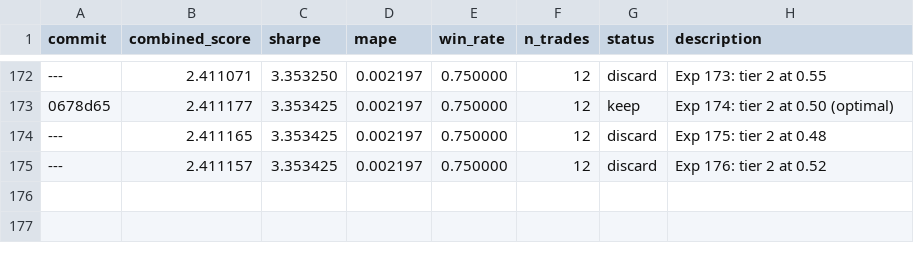
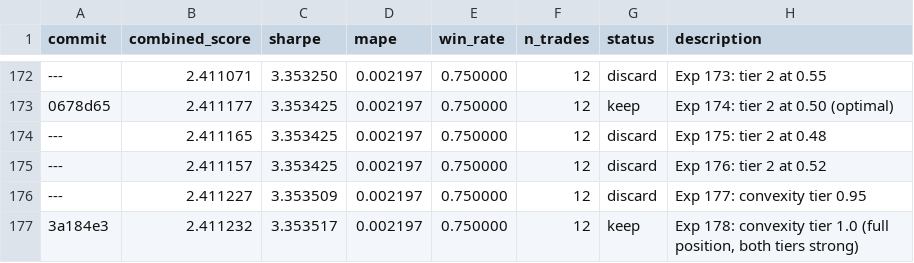
Before and after one commit to jacobwright32/option-pricing-tuning, a TSV file: results.tsv, drawn as a sheet; only a part is shown, gaps mark what is left out; the diff names each change by its address in the sheet, - before the commit and + after, or states it on an @@ line.

```diff
--- a/results.tsv
+++ b/results.tsv
+row 176: --- | 2.411227 | 3.353509 | 0.002197 | 0.750000 | 12 | discard | Exp 177: convexity tier 0.95
+row 177: 3a184e3 | 2.411232 | 3.353517 | 0.002197 | 0.750000 | 12 | keep | Exp 178: convexity tier 1.0 (full position, both tiers strong)
```
Also changed, not shown: 1 other file.
